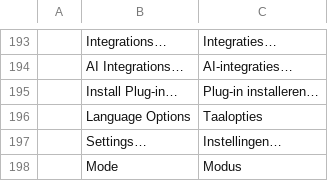
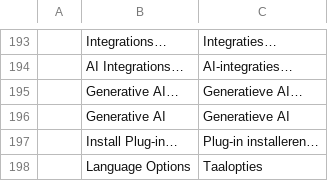
Before and after one commit to SlavomirDurej/layershop, a TSV file: crates/ui-egui/src/i18n/nl.tsv, drawn as a sheet; only a part is shown, gaps mark what is left out; the shorter side is filled out with more unchanged rows.

```diff
--- a/crates/ui-egui/src/i18n/nl.tsv
+++ b/crates/ui-egui/src/i18n/nl.tsv
@@ -194,2 +194,4 @@
 	AI Integrations…	AI-integraties…
+	Generative AI…	Generatieve AI…
+	Generative AI	Generatieve AI
 	Install Plug-in…	Plug-in installeren…
```
Also changed, not shown: crates/ui-egui/src/i18n/cs.tsv, crates/ui-egui/src/i18n/el.tsv, 42 other files.
